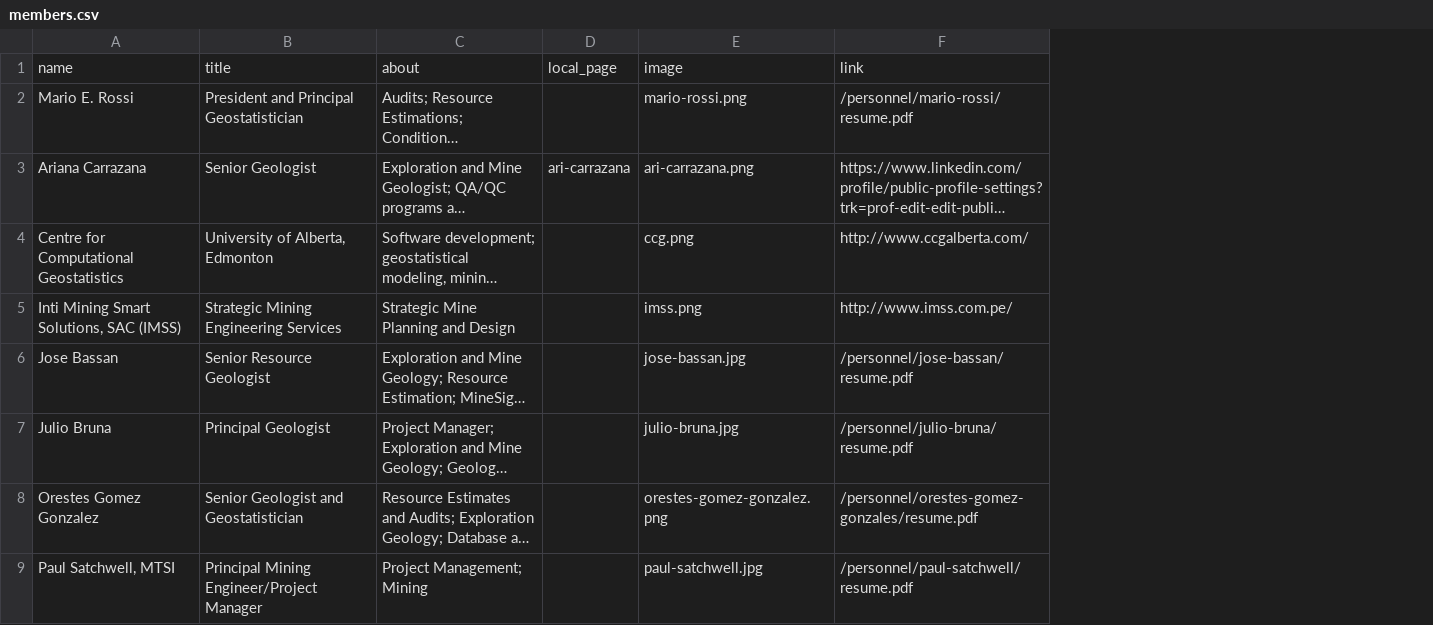
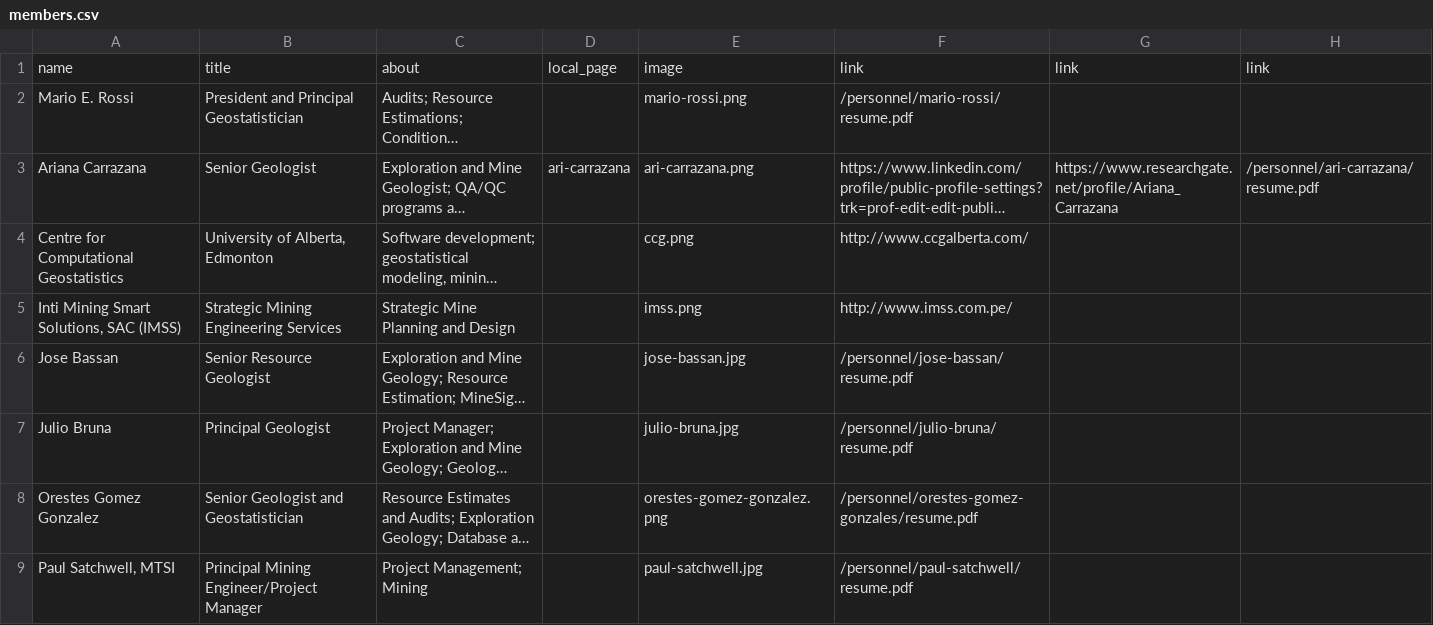
Before and after one commit to marioerossi/geosysint, a CSV file: _data/members.csv, drawn as a sheet; only a part is shown; long unchanged cells end in …; the diff names each change by its address in the sheet, - before the commit and + after, or states it on an @@ line.

```diff
--- a/_data/members.csv
+++ b/_data/members.csv
+column G, rows 1-3: link |  | https://www.researchgate.net/profile/Ariana_Carrazana
+column H, rows 1-3: link |  | /personnel/ari-carrazana/resume.pdf
```
Also changed, not shown: 3 other files.
